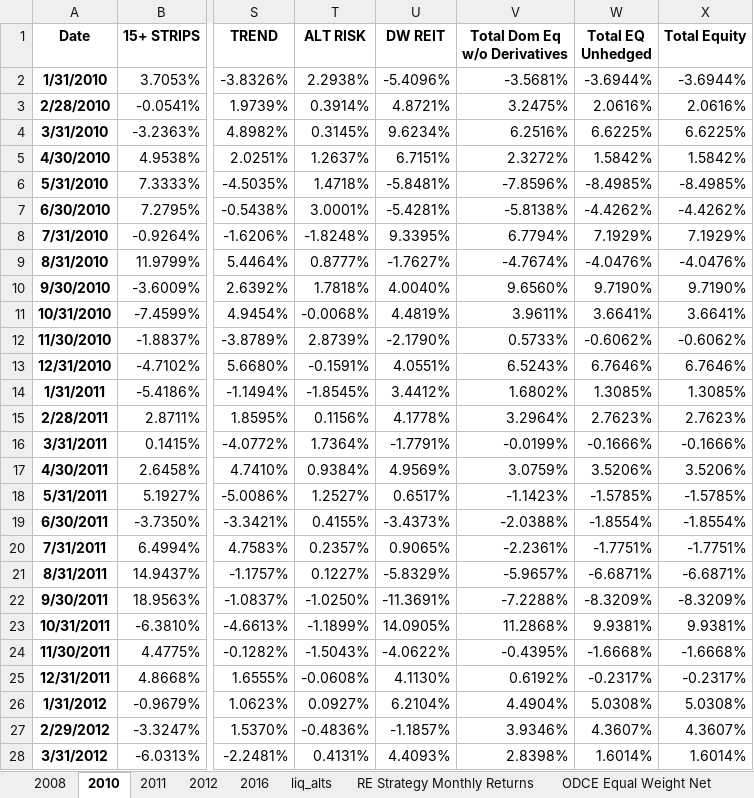
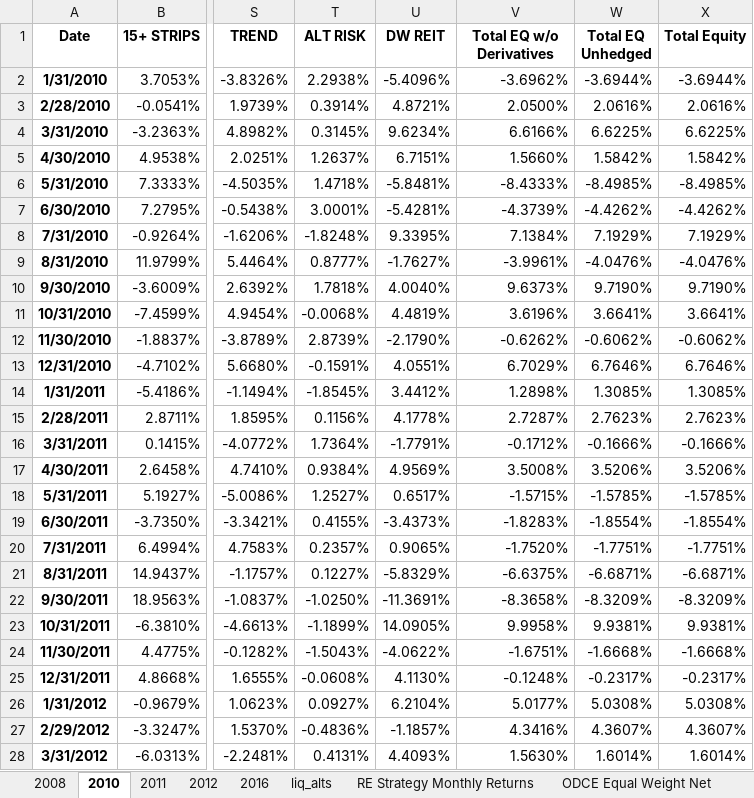
Before and after one commit to pforjoe/SAA, an Excel workbook: data/time_series/return_data.xlsx, sheet 2010, drawn as a sheet; only a part is shown, gaps mark what is left out; values as stored, in another font and other column widths than the file's, no borders; the diff covers the shown part only; the diff names each change by its address in the sheet, - before the commit and + after, or states it on an @@ line.

Commit message:
Update return_data.xlsx
changed Total Dom Eq w/o Derivatives to Total EQ w/o Derivatives

```diff
--- a/data/time_series/return_data.xlsx (sheet 2010)
+++ b/data/time_series/return_data.xlsx (sheet 2010)
-V1: Total Dom Eq w/o Derivatives
+V1: Total EQ w/o Derivatives
-V2 (Total EQ w/o Derivatives): -3.5681%
+V2 (Total EQ w/o Derivatives): -3.6962%
-V3 (Total EQ w/o Derivatives): 3.2475%
+V3 (Total EQ w/o Derivatives): 2.0500%
-V4 (Total EQ w/o Derivatives): 6.2516%
+V4 (Total EQ w/o Derivatives): 6.6166%
-V5 (Total EQ w/o Derivatives): 2.3272%
+V5 (Total EQ w/o Derivatives): 1.5660%
-V6 (Total EQ w/o Derivatives): -7.8596%
+V6 (Total EQ w/o Derivatives): -8.4333%
-V7 (Total EQ w/o Derivatives): -5.8138%
+V7 (Total EQ w/o Derivatives): -4.3739%
-V8 (Total EQ w/o Derivatives): 6.7794%
+V8 (Total EQ w/o Derivatives): 7.1384%
-V9 (Total EQ w/o Derivatives): -4.7674%
+V9 (Total EQ w/o Derivatives): -3.9961%
-V10 (Total EQ w/o Derivatives): 9.6560%
+V10 (Total EQ w/o Derivatives): 9.6373%
-V11 (Total EQ w/o Derivatives): 3.9611%
+V11 (Total EQ w/o Derivatives): 3.6196%
-V12 (Total EQ w/o Derivatives): 0.5733%
+V12 (Total EQ w/o Derivatives): -0.6262%
-V13 (Total EQ w/o Derivatives): 6.5243%
+V13 (Total EQ w/o Derivatives): 6.7029%
-V14 (Total EQ w/o Derivatives): 1.6802%
+V14 (Total EQ w/o Derivatives): 1.2898%
-V15 (Total EQ w/o Derivatives): 3.2964%
+V15 (Total EQ w/o Derivatives): 2.7287%
-V16 (Total EQ w/o Derivatives): -0.0199%
+V16 (Total EQ w/o Derivatives): -0.1712%
-V17 (Total EQ w/o Derivatives): 3.0759%
+V17 (Total EQ w/o Derivatives): 3.5008%
-V18 (Total EQ w/o Derivatives): -1.1423%
+V18 (Total EQ w/o Derivatives): -1.5715%
-V19 (Total EQ w/o Derivatives): -2.0388%
+V19 (Total EQ w/o Derivatives): -1.8283%
-V20 (Total EQ w/o Derivatives): -2.2361%
+V20 (Total EQ w/o Derivatives): -1.7520%
-V21 (Total EQ w/o Derivatives): -5.9657%
+V21 (Total EQ w/o Derivatives): -6.6375%
-V22 (Total EQ w/o Derivatives): -7.2288%
+V22 (Total EQ w/o Derivatives): -8.3658%
-V23 (Total EQ w/o Derivatives): 11.2868%
+V23 (Total EQ w/o Derivatives): 9.9958%
-V24 (Total EQ w/o Derivatives): -0.4395%
+V24 (Total EQ w/o Derivatives): -1.6751%
-V25 (Total EQ w/o Derivatives): 0.6192%
+V25 (Total EQ w/o Derivatives): -0.1248%
-V26 (Total EQ w/o Derivatives): 4.4904%
+V26 (Total EQ w/o Derivatives): 5.0177%
-V27 (Total EQ w/o Derivatives): 3.9346%
+V27 (Total EQ w/o Derivatives): 4.3416%
-V28 (Total EQ w/o Derivatives): 2.8398%
+V28 (Total EQ w/o Derivatives): 1.5630%
```
Also changed, not shown: 114 edited cells elsewhere in this sheet, sheet 2008, sheet liq_alts, sheet 2011, sheet 2012, sheet 2016.
